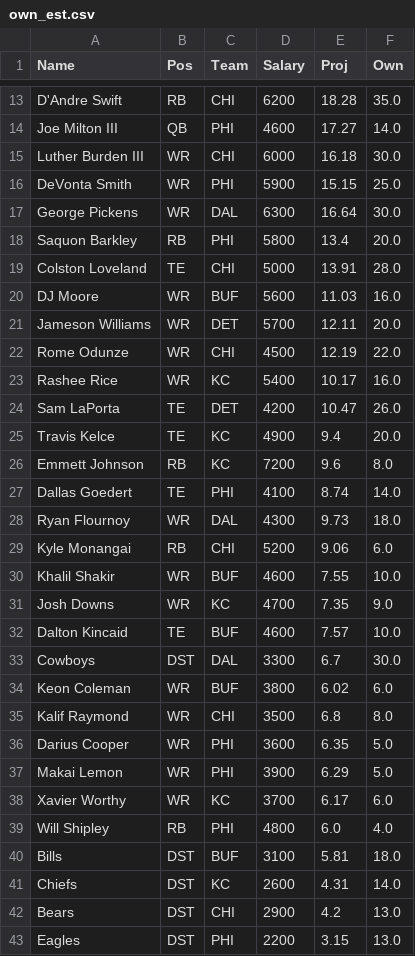
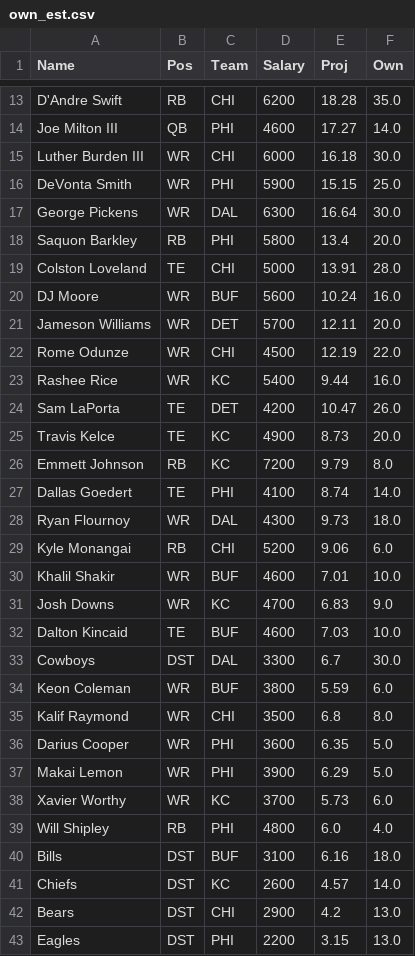
Before and after one commit to kendalleaddy8-ui/kendalleddy8.github.io, a CSV file: dfs/2026-wk12-tg/own_est.csv, drawn as a sheet; only a part is shown, gaps mark what is left out; the diff covers the shown part only.

```diff
--- a/dfs/2026-wk12-tg/own_est.csv
+++ b/dfs/2026-wk12-tg/own_est.csv
@@ -19,9 +19,9 @@ Saquon Barkley,RB,PHI,5800,13.4,20.0
 Colston Loveland,TE,CHI,5000,13.91,28.0
-DJ Moore,WR,BUF,5600,11.03,16.0
+DJ Moore,WR,BUF,5600,10.24,16.0
 Jameson Williams,WR,DET,5700,12.11,20.0
 Rome Odunze,WR,CHI,4500,12.19,22.0
-Rashee Rice,WR,KC,5400,10.17,16.0
+Rashee Rice,WR,KC,5400,9.44,16.0
 Sam LaPorta,TE,DET,4200,10.47,26.0
-Travis Kelce,TE,KC,4900,9.4,20.0
-Emmett Johnson,RB,KC,7200,9.6,8.0
+Travis Kelce,TE,KC,4900,8.73,20.0
+Emmett Johnson,RB,KC,7200,9.79,8.0
 Dallas Goedert,TE,PHI,4100,8.74,14.0
@@ -29,7 +29,7 @@ Ryan Flournoy,WR,DAL,4300,9.73,18.0
 Kyle Monangai,RB,CHI,5200,9.06,6.0
-Khalil Shakir,WR,BUF,4600,7.55,10.0
-Josh Downs,WR,KC,4700,7.35,9.0
-Dalton Kincaid,TE,BUF,4600,7.57,10.0
+Khalil Shakir,WR,BUF,4600,7.01,10.0
+Josh Downs,WR,KC,4700,6.83,9.0
+Dalton Kincaid,TE,BUF,4600,7.03,10.0
 Cowboys,DST,DAL,3300,6.7,30.0
-Keon Coleman,WR,BUF,3800,6.02,6.0
+Keon Coleman,WR,BUF,3800,5.59,6.0
 Kalif Raymond,WR,CHI,3500,6.8,8.0
@@ -37,6 +37,6 @@ Darius Cooper,WR,PHI,3600,6.35,5.0
 Makai Lemon,WR,PHI,3900,6.29,5.0
-Xavier Worthy,WR,KC,3700,6.17,6.0
+Xavier Worthy,WR,KC,3700,5.73,6.0
 Will Shipley,RB,PHI,4800,6.0,4.0
-Bills,DST,BUF,3100,5.81,18.0
-Chiefs,DST,KC,2600,4.31,14.0
+Bills,DST,BUF,3100,6.16,18.0
+Chiefs,DST,KC,2600,4.57,14.0
 Bears,DST,CHI,2900,4.2,13.0
```
Also changed, not shown: 5 edited cells elsewhere in this file, dfs/2026-wk12-tg/lineups_run.csv, dfs/2026-wk12-tg/overrides.csv, 14 other files.
